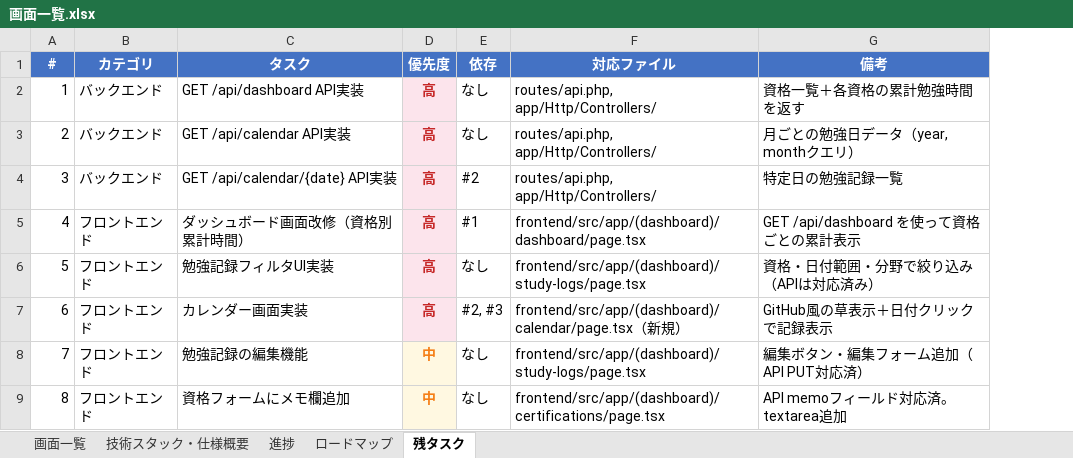
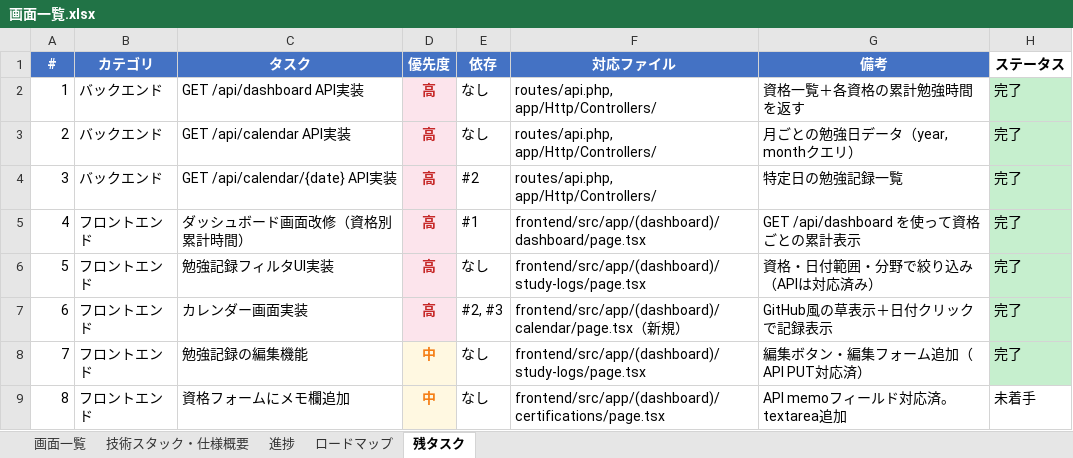
Before and after one commit to kurodakenya/study-tracker, an Excel workbook: 画面一覧.xlsx, sheet 残タスク, drawn as a sheet; only a part is shown; values as stored, in another font and other column widths than the file's, no borders; the diff names each change by its address in the sheet, - before the commit and + after, or states it on an @@ line.

```diff
--- a/画面一覧.xlsx (sheet 残タスク)
+++ b/画面一覧.xlsx (sheet 残タスク)
+column H (ステータス), rows 2-9: 完了 | 完了 | 完了 | 完了 | 完了 | 完了 | 完了 | 未着手
```
Also changed, not shown: sheet 進捗, sheet ロードマップ, テスト仕様書.xlsx.
